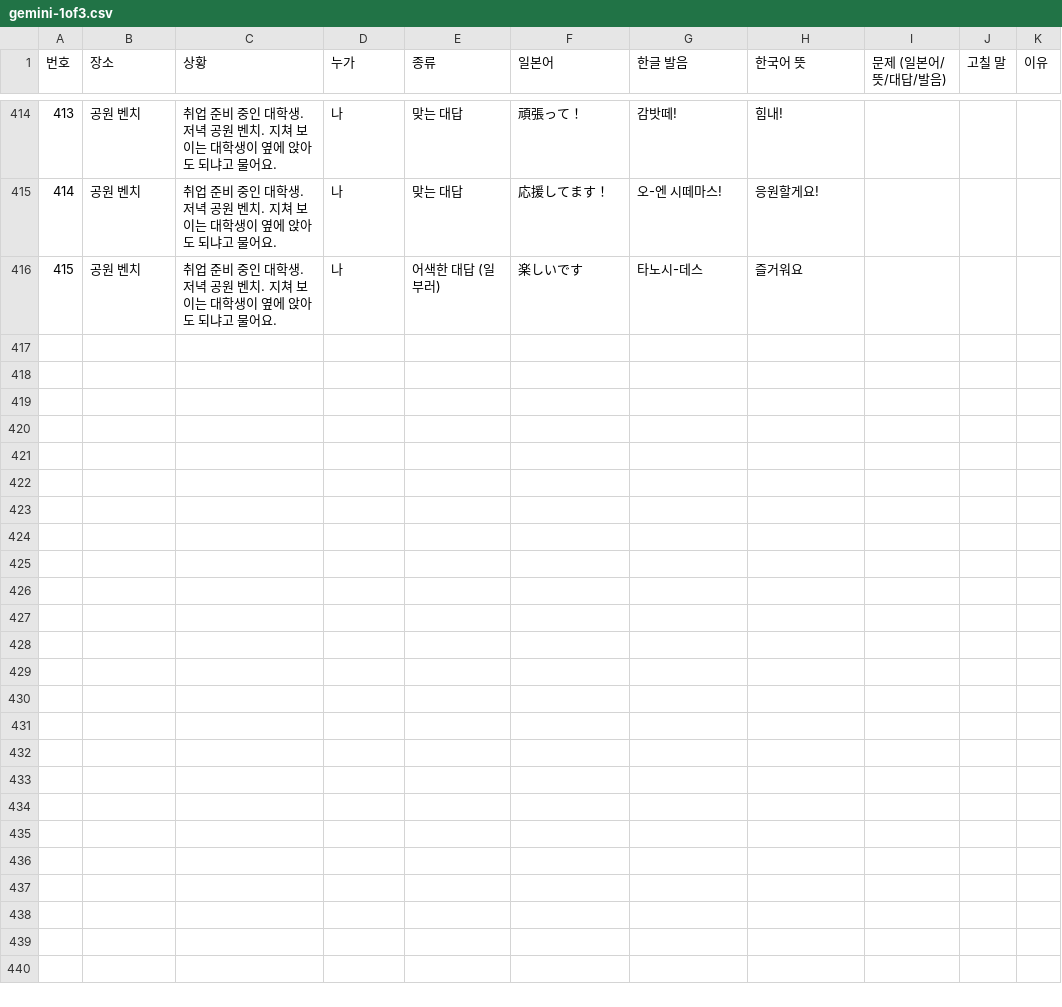
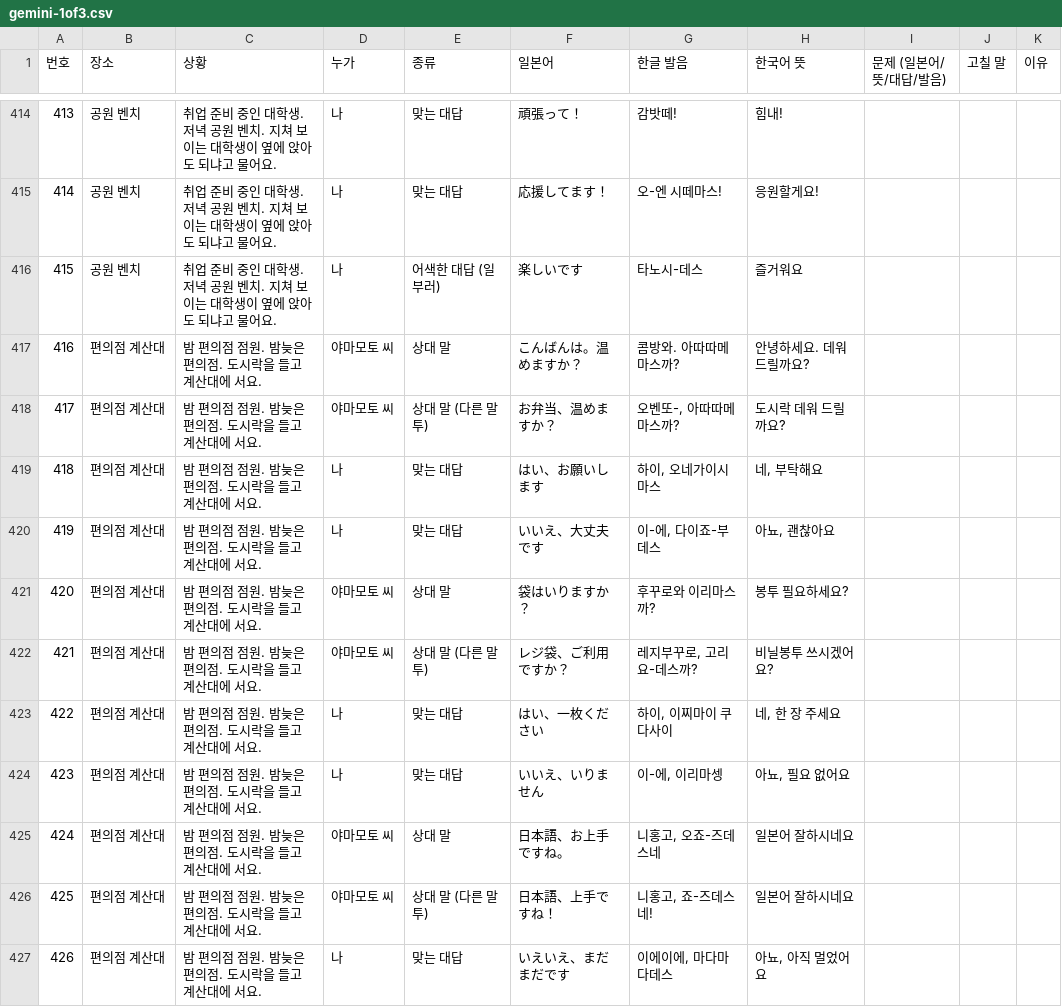
Before and after one commit to hacs2772/OracyBlock, a CSV file: docs/review/ai/gemini-1of3.csv, drawn as a sheet; only a part is shown, gaps mark what is left out; the diff covers the shown part only; the diff names each change by its address in the sheet, - before the commit and + after, or states it on an @@ line.

```diff
--- a/docs/review/ai/gemini-1of3.csv
+++ b/docs/review/ai/gemini-1of3.csv
+row 417: 416 | 편의점 계산대 | 밤 편의점 점원. 밤늦은 편의점. 도시락을 들고 계산대에 서요. | 야마모토 씨 | 상대 말 | こんばんは。温めますか？ | 콤방와. 아따따메마스까? | 안녕하세요. 데워 드릴까요?
+row 418: 417 | 편의점 계산대 | 밤 편의점 점원. 밤늦은 편의점. 도시락을 들고 계산대에 서요. | 야마모토 씨 | 상대 말 (다른 말투) | お弁当、温めますか？ | 오벤또-, 아따따메마스까? | 도시락 데워 드릴까요?
+row 419: 418 | 편의점 계산대 | 밤 편의점 점원. 밤늦은 편의점. 도시락을 들고 계산대에 서요. | 나 | 맞는 대답 | はい、お願いします | 하이, 오네가이시마스 | 네, 부탁해요
+row 420: 419 | 편의점 계산대 | 밤 편의점 점원. 밤늦은 편의점. 도시락을 들고 계산대에 서요. | 나 | 맞는 대답 | いいえ、大丈夫です | 이-에, 다이죠-부데스 | 아뇨, 괜찮아요
+row 421: 420 | 편의점 계산대 | 밤 편의점 점원. 밤늦은 편의점. 도시락을 들고 계산대에 서요. | 야마모토 씨 | 상대 말 | 袋はいりますか？ | 후꾸로와 이리마스까? | 봉투 필요하세요?
+row 422: 421 | 편의점 계산대 | 밤 편의점 점원. 밤늦은 편의점. 도시락을 들고 계산대에 서요. | 야마모토 씨 | 상대 말 (다른 말투) | レジ袋、ご利用ですか？ | 레지부꾸로, 고리요-데스까? | 비닐봉투 쓰시겠어요?
+row 423: 422 | 편의점 계산대 | 밤 편의점 점원. 밤늦은 편의점. 도시락을 들고 계산대에 서요. | 나 | 맞는 대답 | はい、一枚ください | 하이, 이찌마이 쿠다사이 | 네, 한 장 주세요
+row 424: 423 | 편의점 계산대 | 밤 편의점 점원. 밤늦은 편의점. 도시락을 들고 계산대에 서요. | 나 | 맞는 대답 | いいえ、いりません | 이-에, 이리마셍 | 아뇨, 필요 없어요
+row 425: 424 | 편의점 계산대 | 밤 편의점 점원. 밤늦은 편의점. 도시락을 들고 계산대에 서요. | 야마모토 씨 | 상대 말 | 日本語、お上手ですね。 | 니홍고, 오죠-즈데스네 | 일본어 잘하시네요
+row 426: 425 | 편의점 계산대 | 밤 편의점 점원. 밤늦은 편의점. 도시락을 들고 계산대에 서요. | 야마모토 씨 | 상대 말 (다른 말투) | 日本語、上手ですね！ | 니홍고, 죠-즈데스네! | 일본어 잘하시네요
+row 427: 426 | 편의점 계산대 | 밤 편의점 점원. 밤늦은 편의점. 도시락을 들고 계산대에 서요. | 나 | 맞는 대답 | いえいえ、まだまだです | 이에이에, 마다마다데스 | 아뇨, 아직 멀었어요
```
Also changed, not shown: 11 added rows elsewhere in this file, 10 other files.
